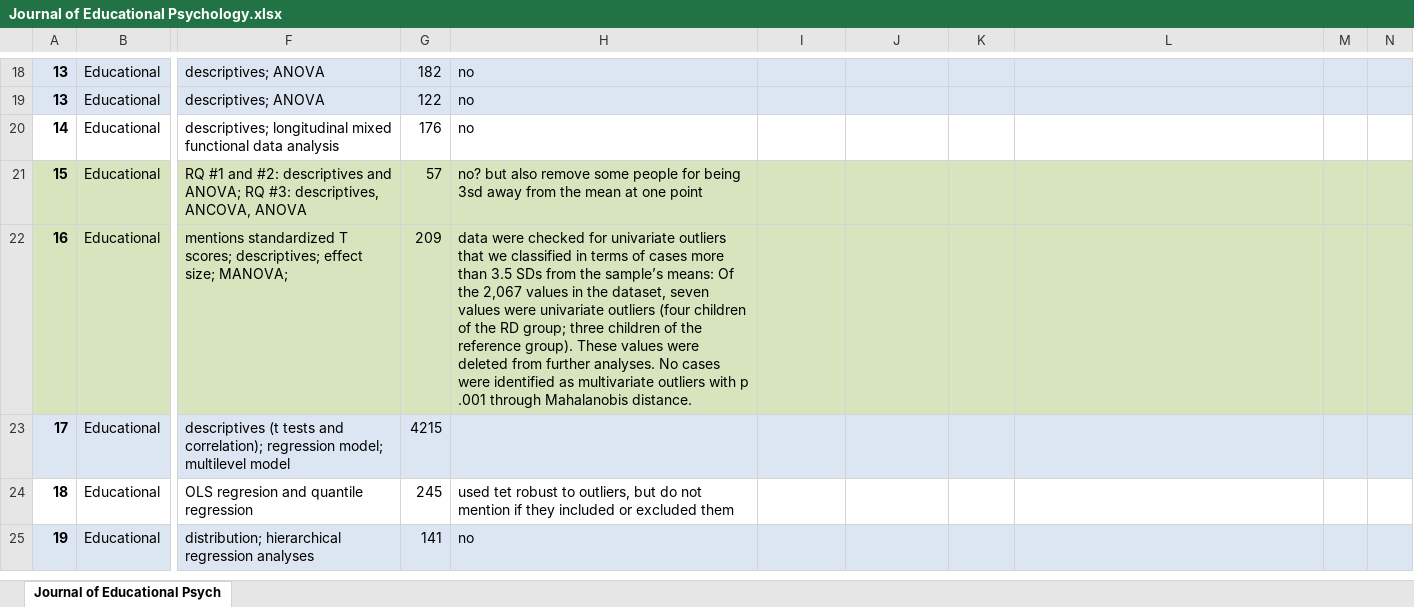
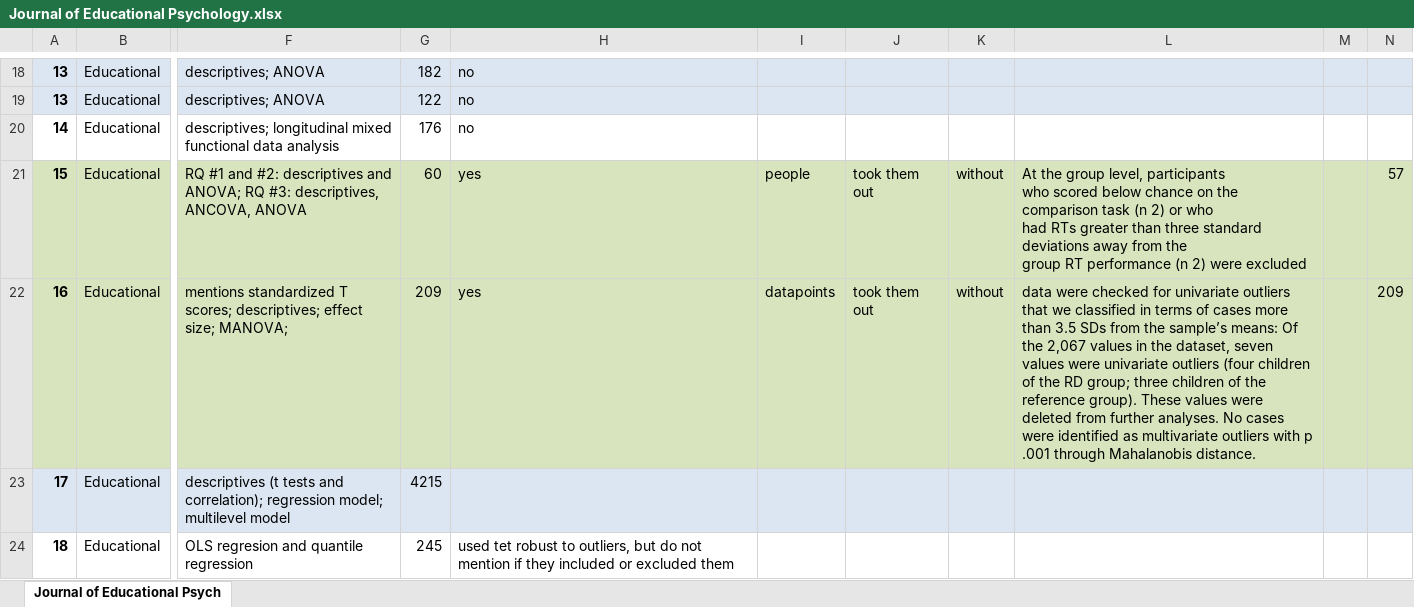
Before and after one commit to doomlab/Outliers, an Excel workbook: 2017 processed/Journal of Educational Psychology.xlsx, sheet Journal of Educational Psych, drawn as a sheet; only a part is shown, gaps mark what is left out; the shorter side is filled out with more unchanged rows; values as stored, in another font and other column widths than the file's, no borders; ↵ is a line break in a cell; the diff names each change by its address in the sheet, - before the commit and + after, or states it on an @@ line.

```diff
--- a/2017 processed/Journal of Educational Psychology.xlsx (sheet Journal of Educational Psych)
+++ b/2017 processed/Journal of Educational Psychology.xlsx (sheet Journal of Educational Psych)
-G21: 57
+G21: 60
-H21: no? but also remove some people for being 3sd away from the mean at one point
+H21: yes
-I21: (empty)
+I21: people
-J21:J22: (empty)
+J21:J22: took them out
-K21:K22: (empty)
+K21:K22: without
-L21: (empty)
+L21: At the group level, participants ↵ who scored below chance on the comparison task (n 2) or who ↵ had RTs greater than three standard deviations away from the ↵ group RT performance (n 2) were excluded
-N21: (empty)
+N21: 57
-H22: data were checked for univariate outliers that we classified in terms of cases more than 3.5 SDs from the sample’s means: Of the 2,067 values in the dataset, seven values were univariate outliers (four children of the RD group; three children of the reference group). These values were deleted from further analyses. No cases were identified as multivariate outliers with p .001 through Mahalanobis distance.
+H22: yes
-I22: (empty)
+I22: datapoints
-L22: (empty)
+L22: data were checked for univariate outliers that we classified in terms of cases more than 3.5 SDs from the sample’s means: Of the 2,067 values in the dataset, seven values were univariate outliers (four children of the RD group; three children of the reference group). These values were deleted from further analyses. No cases were identified as multivariate outliers with p .001 through Mahalanobis distance.
-N22: (empty)
+N22: 209
```
Also changed, not shown: 2017 processed/outliers 2017 full.xlsx, 2 other files.
